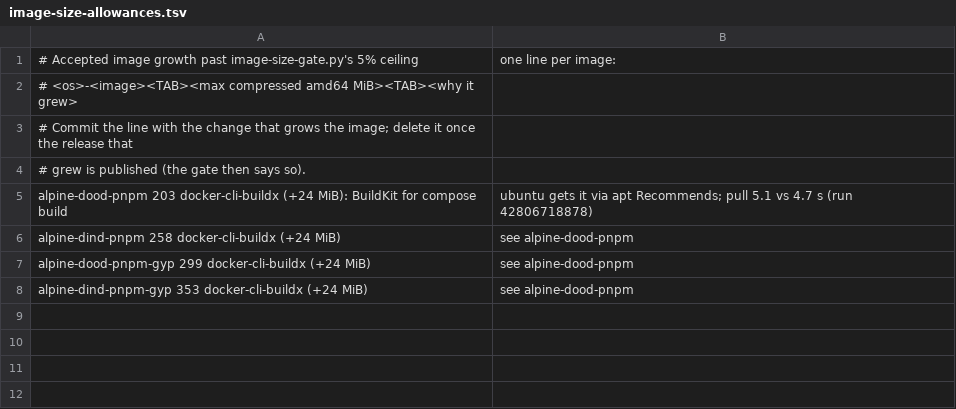
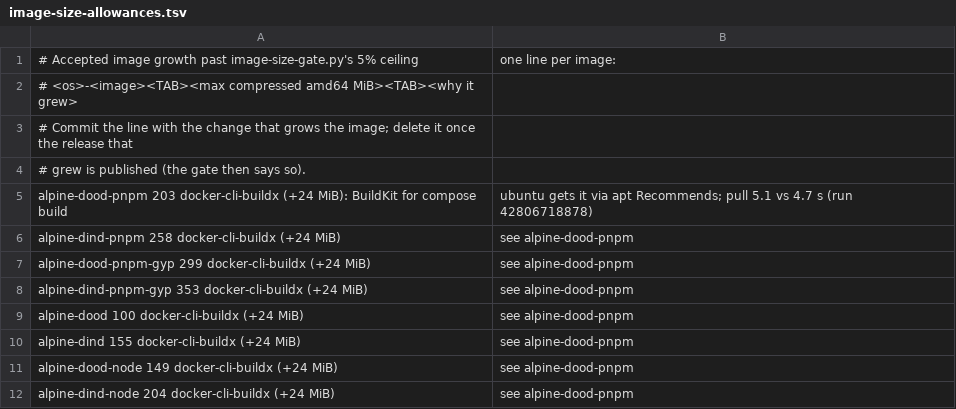
Before and after one commit to jclaveau/ci-prebuilds, a TSV file: .github/image-size-allowances.tsv, drawn as a sheet.

```diff
--- a/.github/image-size-allowances.tsv
+++ b/.github/image-size-allowances.tsv
@@ -8 +8,5 @@ alpine-dood-pnpm-gyp	299	docker-cli-buildx (+24 MiB), see alpine-dood-pnpm
 alpine-dind-pnpm-gyp	353	docker-cli-buildx (+24 MiB), see alpine-dood-pnpm
+alpine-dood	100	docker-cli-buildx (+24 MiB), see alpine-dood-pnpm
+alpine-dind	155	docker-cli-buildx (+24 MiB), see alpine-dood-pnpm
+alpine-dood-node	149	docker-cli-buildx (+24 MiB), see alpine-dood-pnpm
+alpine-dind-node	204	docker-cli-buildx (+24 MiB), see alpine-dood-pnpm
```
Also changed, not shown: 7 other files.
